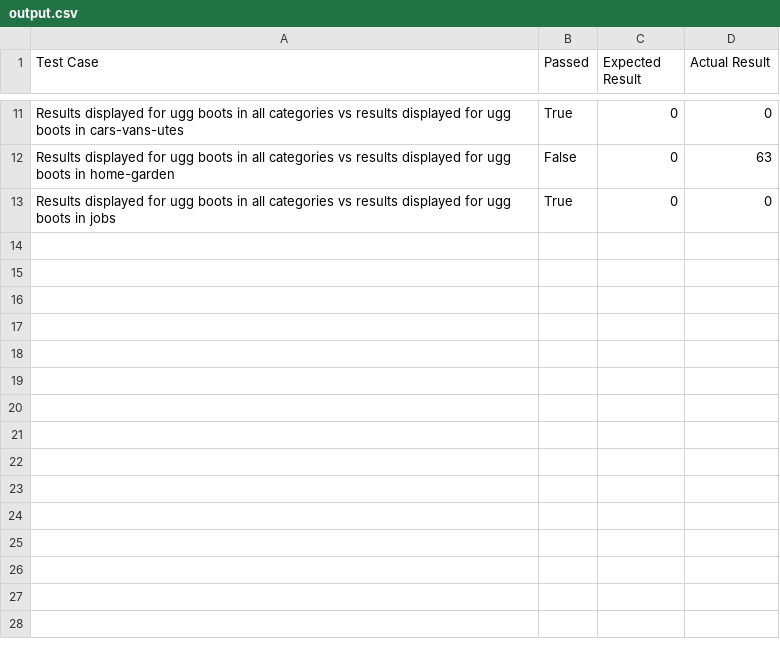
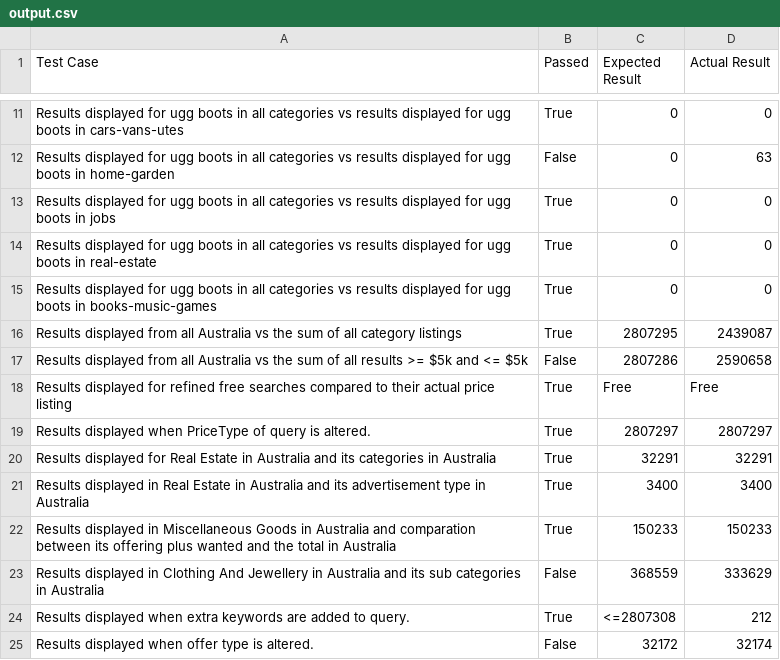
Before and after one commit to had647/csit314-testing-kit, a CSV file: Master/output.csv, drawn as a sheet; only a part is shown, gaps mark what is left out.

```diff
--- a/Master/output.csv
+++ b/Master/output.csv
@@ -13 +13,13 @@ Results displayed for ugg boots in all categories vs results displayed for ugg b
 Results displayed for ugg boots in all categories vs results displayed for ugg boots in jobs,True,0,0
+Results displayed for ugg boots in all categories vs results displayed for ugg boots in real-estate,True,0,0
+Results displayed for ugg boots in all categories vs results displayed for ugg boots in books-music-games,True,0,0
+Results displayed from all Australia vs the sum of all category listings,True,2807295,2439087
+Results displayed from all Australia vs the sum of all results >= $5k and <= $5k,False,2807286,2590658
+Results displayed for refined free searches compared to their actual price listing,True,Free,Free
+Results displayed when PriceType of query is altered.,True,2807297,2807297
+Results displayed for Real Estate in Australia and its categories in Australia,True,32291,32291
+Results displayed in Real Estate in Australia and its advertisement type in Australia,True,3400,3400
+Results displayed in Miscellaneous Goods in Australia and comparation between its offering plus wanted and the total in Australia,True,150233,150233
+Results displayed in Clothing And Jewellery in Australia and its sub categories in Australia,False,368559,333629
+Results displayed when extra keywords are added to query.,True,<=2807308,212
+Results displayed when offer type is altered.,False,32172,32174
```
Also changed, not shown: 1 other file.
